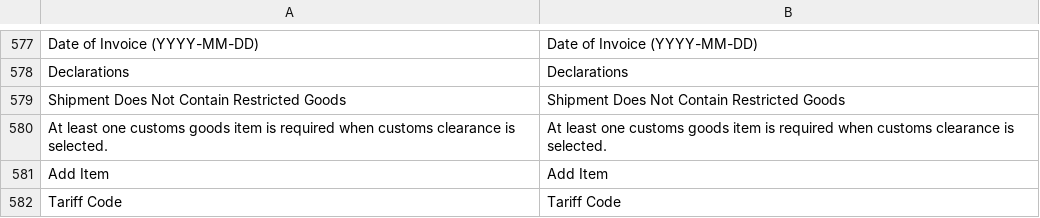
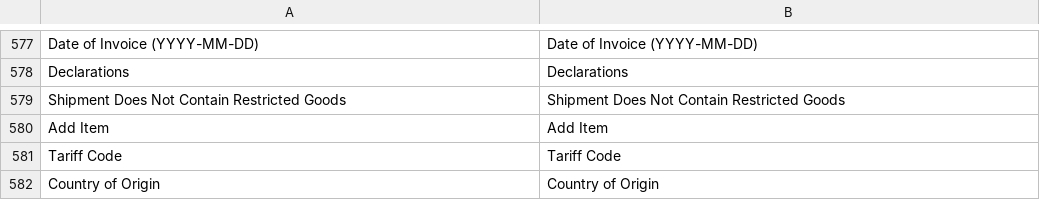
Before and after one commit to DHL-eCommerce-Poland/Magento-2, a CSV file: i18n/en_US.csv, drawn as a sheet; only a part is shown, gaps mark what is left out; the shorter side is filled out with more unchanged rows; the diff names each change by its address in the sheet, - before the commit and + after, or states it on an @@ line.

```diff
--- a/i18n/en_US.csv
+++ b/i18n/en_US.csv
-row 580: At least one customs goods item is required when customs clearance is selected. | At least one customs goods item is required when customs clearance is selected.
```
Also changed, not shown: i18n/pl_PL.csv, 12 other files.
